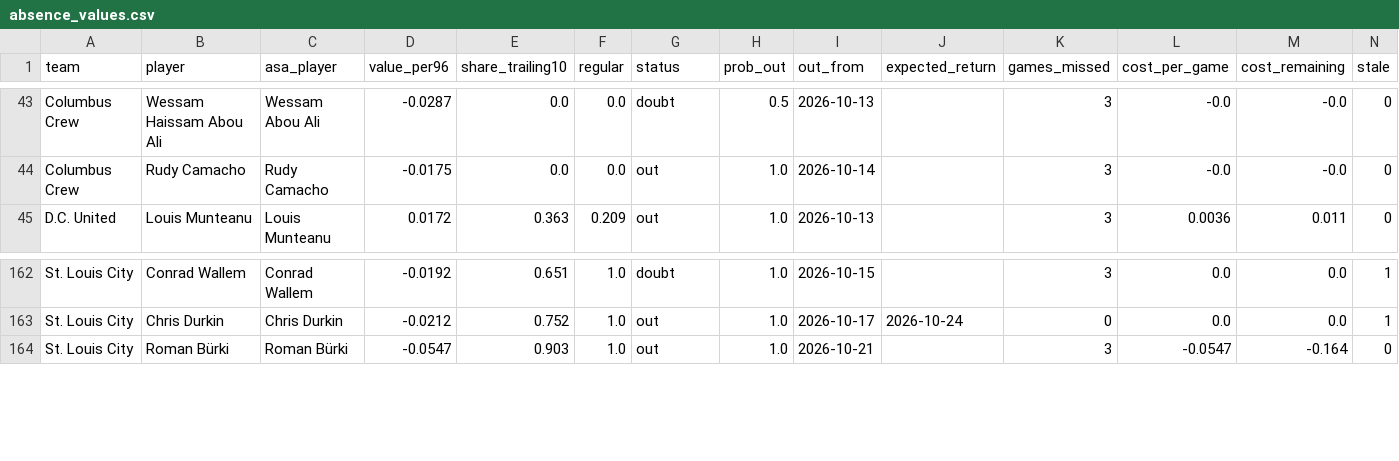
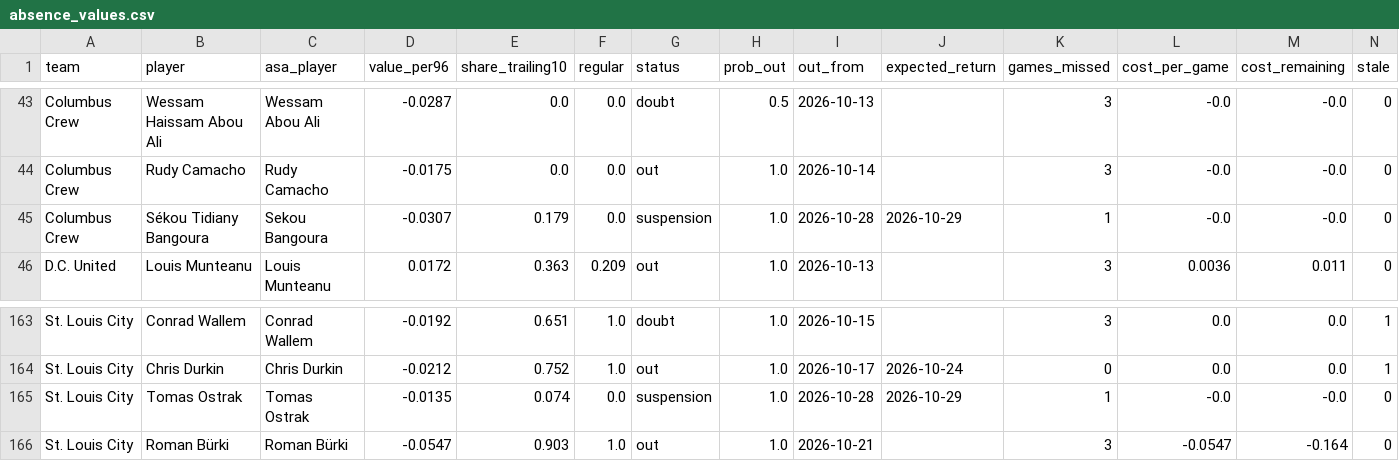
Before and after one commit to TheBallr/MLS-FUTURES, a CSV file: data/ratings/absence_values.csv, drawn as a sheet; only a part is shown, gaps mark what is left out; rows hold the shown columns only; the diff names each change by its address in the sheet, - before the commit and + after, or states it on an @@ line.

```diff
--- a/data/ratings/absence_values.csv
+++ b/data/ratings/absence_values.csv
+row 45: Columbus Crew | Sékou Tidiany Bangoura | Sekou Bangoura | -0.0307 | 0.179 | 0.0 | suspension | 1.0 | 2026-10-28 | 2026-10-29 | 1 | -0.0 | -0.0 | 0
+row 165: St. Louis City | Tomas Ostrak | Tomas Ostrak | -0.0135 | 0.074 | 0.0 | suspension | 1.0 | 2026-10-28 | 2026-10-29 | 1 | -0.0 | -0.0 | 0
```
Also changed, not shown: data/ratings/injuries.csv, 1 other file.
